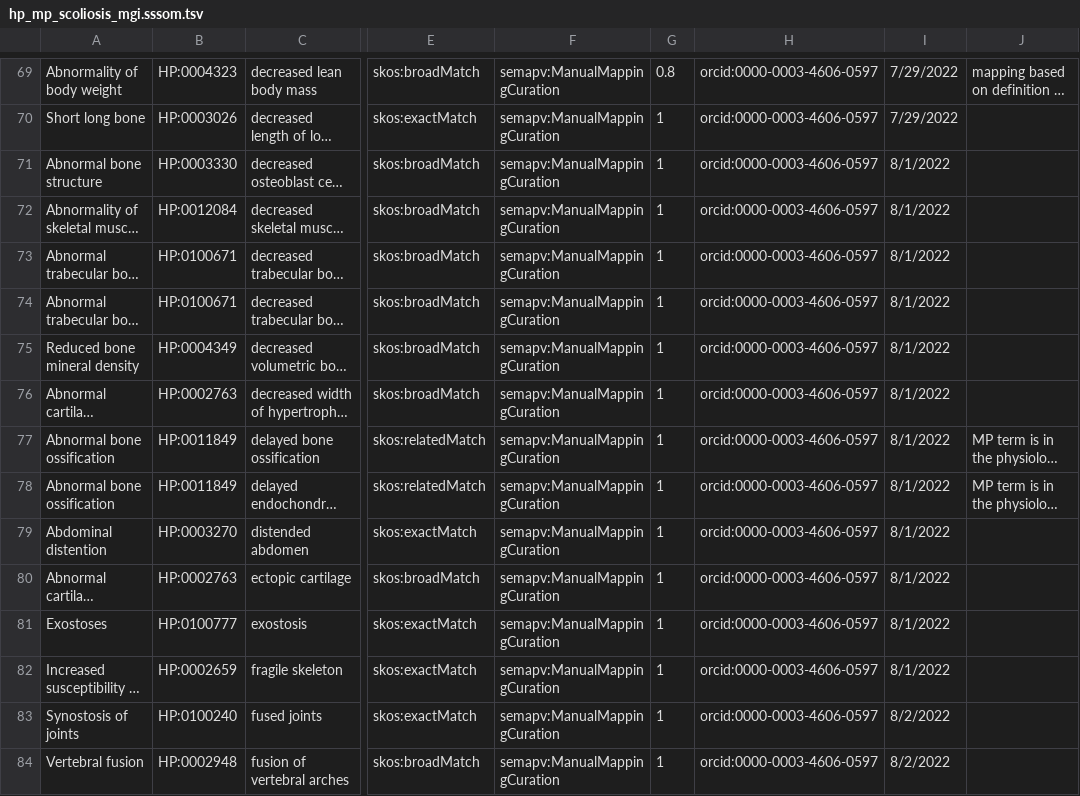
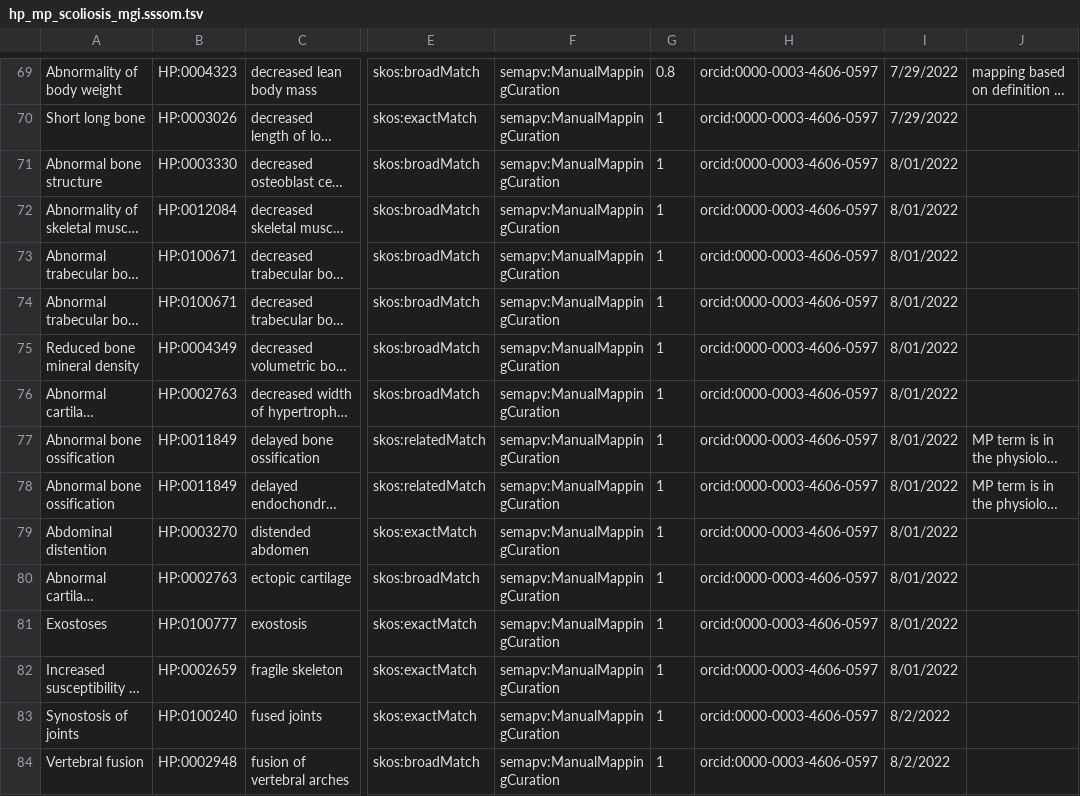
Before and after one commit to mapping-commons/mh_mapping_initiative, a TSV file: mappings/hp_mp_scoliosis_mgi.sssom.tsv, drawn as a sheet; only a part is shown, gaps mark what is left out; long unchanged cells end in …; the diff names each change by its address in the sheet, - before the commit and + after, or states it on an @@ line.

Commit message:
Update hp_mp_scoliosis_mgi.sssom.tsv
trying to fix the failing dates

```diff
--- a/mappings/hp_mp_scoliosis_mgi.sssom.tsv
+++ b/mappings/hp_mp_scoliosis_mgi.sssom.tsv
-I71:I82: 8/1/2022
+I71:I82: 8/01/2022
```
